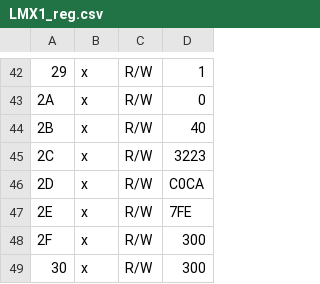
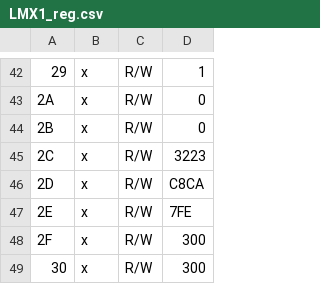
Before and after one commit to tkulhane/UHSD_DAQ_APP_PcApp, a CSV file: UHSD_DAQ_APP/UHSD_DAQ_APP/bin/Debug/REG/LMX1_reg.csv, drawn as a sheet; only a part is shown, gaps mark what is left out; the diff names each change by its address in the sheet, - before the commit and + after, or states it on an @@ line.

```diff
--- a/UHSD_DAQ_APP/UHSD_DAQ_APP/bin/Debug/REG/LMX1_reg.csv
+++ b/UHSD_DAQ_APP/UHSD_DAQ_APP/bin/Debug/REG/LMX1_reg.csv
-D44: 40
+D44: 0
-D46: C0CA
+D46: C8CA
```
Also changed, not shown: UHSD_DAQ_APP/UHSD_DAQ_APP/bin/Debug/CFG/Config_LMX1.csv, UHSD_DAQ_APP/UHSD_DAQ_APP/bin/Debug/REG/HMC_reg.csv, 34 other files.
